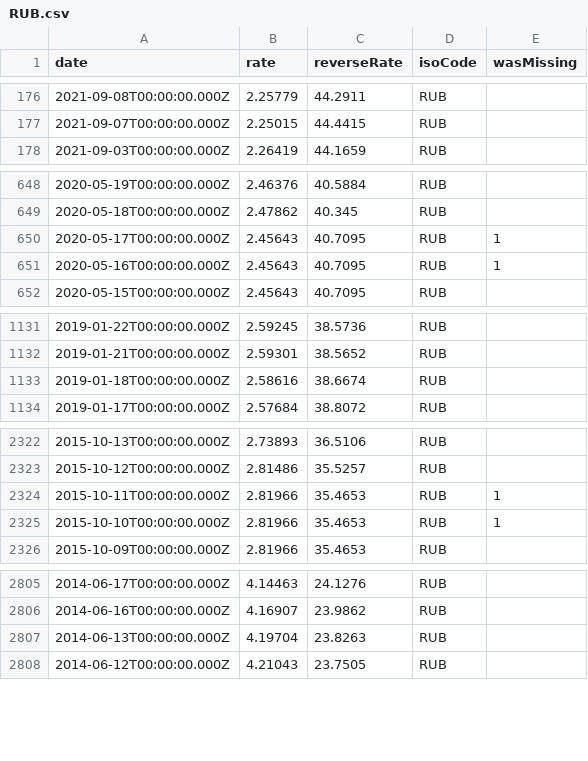
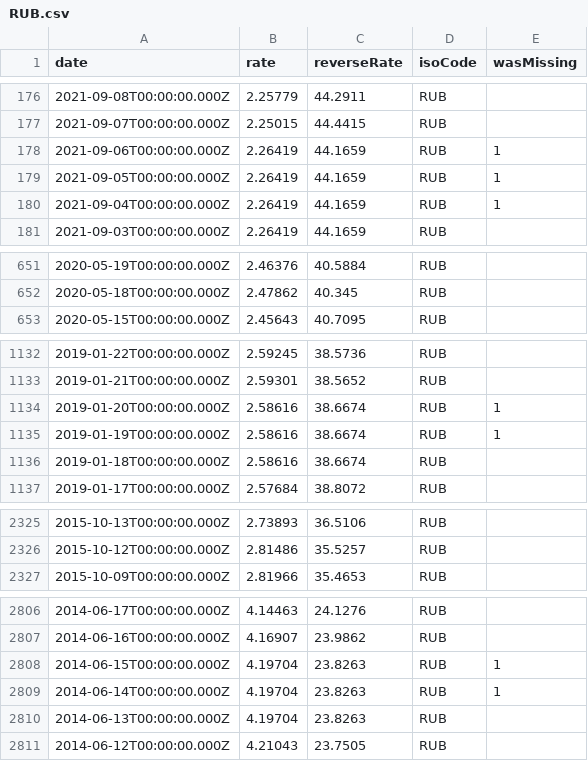
Before and after one commit to GeorgeSG/bnb-currency-exchange-rates, a CSV file: data/RUB.csv, drawn as a sheet; only a part is shown, gaps mark what is left out; the diff covers the shown part only.

```diff
--- a/data/RUB.csv
+++ b/data/RUB.csv
@@ -177,2 +177,5 @@
 "2021-09-07T00:00:00.000Z","2.25015","44.4415","RUB",
+"2021-09-06T00:00:00.000Z","2.26419","44.1659","RUB",1
+"2021-09-05T00:00:00.000Z","2.26419","44.1659","RUB",1
+"2021-09-04T00:00:00.000Z","2.26419","44.1659","RUB",1
 "2021-09-03T00:00:00.000Z","2.26419","44.1659","RUB",
@@ -649,4 +652,2 @@
 "2020-05-18T00:00:00.000Z","2.47862","40.345","RUB",
-"2020-05-17T00:00:00.000Z","2.45643","40.7095","RUB",1
-"2020-05-16T00:00:00.000Z","2.45643","40.7095","RUB",1
 "2020-05-15T00:00:00.000Z","2.45643","40.7095","RUB",
@@ -1132,2 +1133,4 @@
 "2019-01-21T00:00:00.000Z","2.59301","38.5652","RUB",
+"2019-01-20T00:00:00.000Z","2.58616","38.6674","RUB",1
+"2019-01-19T00:00:00.000Z","2.58616","38.6674","RUB",1
 "2019-01-18T00:00:00.000Z","2.58616","38.6674","RUB",
@@ -2323,4 +2326,2 @@
 "2015-10-12T00:00:00.000Z","2.81486","35.5257","RUB",
-"2015-10-11T00:00:00.000Z","2.81966","35.4653","RUB",1
-"2015-10-10T00:00:00.000Z","2.81966","35.4653","RUB",1
 "2015-10-09T00:00:00.000Z","2.81966","35.4653","RUB",
@@ -2806,2 +2807,4 @@
 "2014-06-16T00:00:00.000Z","4.16907","23.9862","RUB",
+"2014-06-15T00:00:00.000Z","4.19704","23.8263","RUB",1
+"2014-06-14T00:00:00.000Z","4.19704","23.8263","RUB",1
 "2014-06-13T00:00:00.000Z","4.19704","23.8263","RUB",
```
Also changed, not shown: 2 added rows and 3 removed rows elsewhere in this file, data/HKD.csv, data/ISK.csv, 40 other files.
